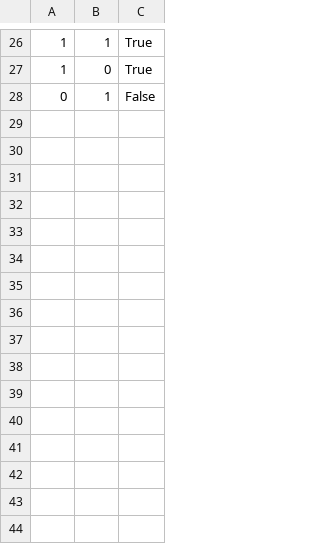
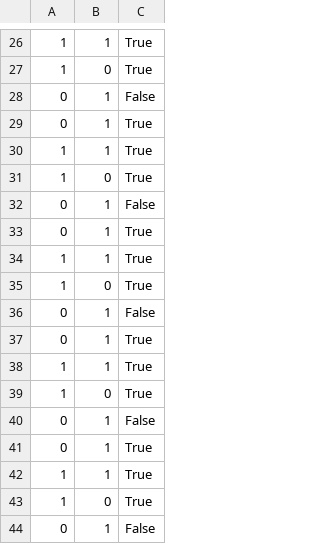
Before and after one commit to sbetko/15-112-TP3, a CSV file: datasets/Logical OR.csv, drawn as a sheet; only a part is shown, gaps mark what is left out; the diff names each change by its address in the sheet, - before the commit and + after, or states it on an @@ line.

```diff
--- a/datasets/Logical OR.csv
+++ b/datasets/Logical OR.csv
+row 29: 0 | 1 | True
+row 30: 1 | 1 | True
+row 31: 1 | 0 | True
+row 32: 0 | 1 | False
+row 33: 0 | 1 | True
+row 34: 1 | 1 | True
+row 35: 1 | 0 | True
+row 36: 0 | 1 | False
+row 37: 0 | 1 | True
+row 38: 1 | 1 | True
+row 39: 1 | 0 | True
+row 40: 0 | 1 | False
+row 41: 0 | 1 | True
+row 42: 1 | 1 | True
+row 43: 1 | 0 | True
+row 44: 0 | 1 | False
```
Also changed, not shown: datasets/Logical AND.csv, datasets/Logical XOR.csv, 7 other files.
